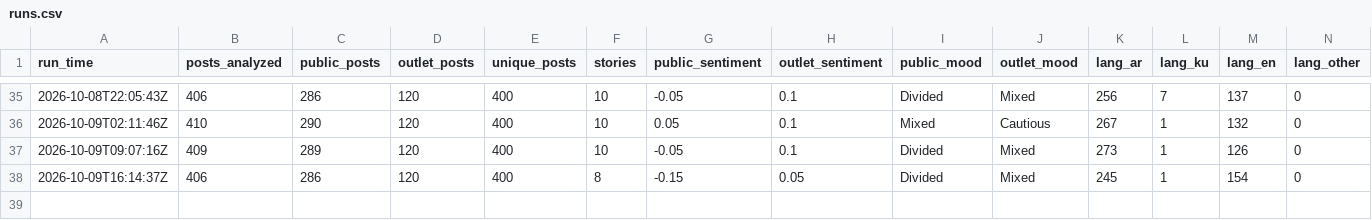
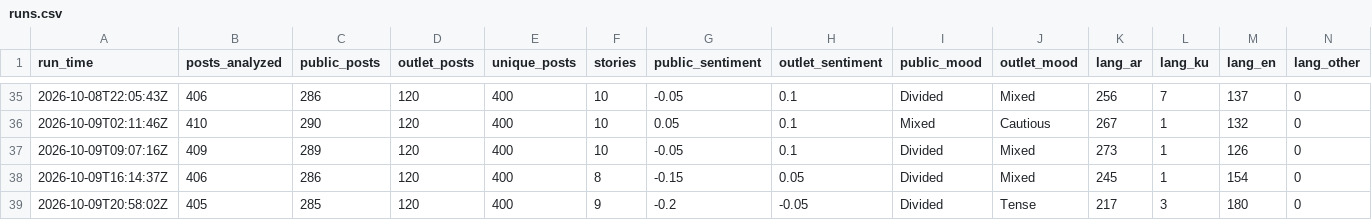
Before and after one commit to Brunopomodoro/syria-narrative-tracker, a CSV file: data/exports/2026-10/runs.csv, drawn as a sheet; only a part is shown, gaps mark what is left out; rows hold the shown columns only; the diff names each change by its address in the sheet, - before the commit and + after, or states it on an @@ line.

```diff
--- a/data/exports/2026-10/runs.csv
+++ b/data/exports/2026-10/runs.csv
+row 39: 2026-10-09T20:58:02Z | 405 | 285 | 120 | 400 | 9 | -0.2 | -0.05 | Divided | Tense | 217 | 3 | 180 | 0
```
Also changed, not shown: data/exports/2026-10/themes.csv, 35 other files.
